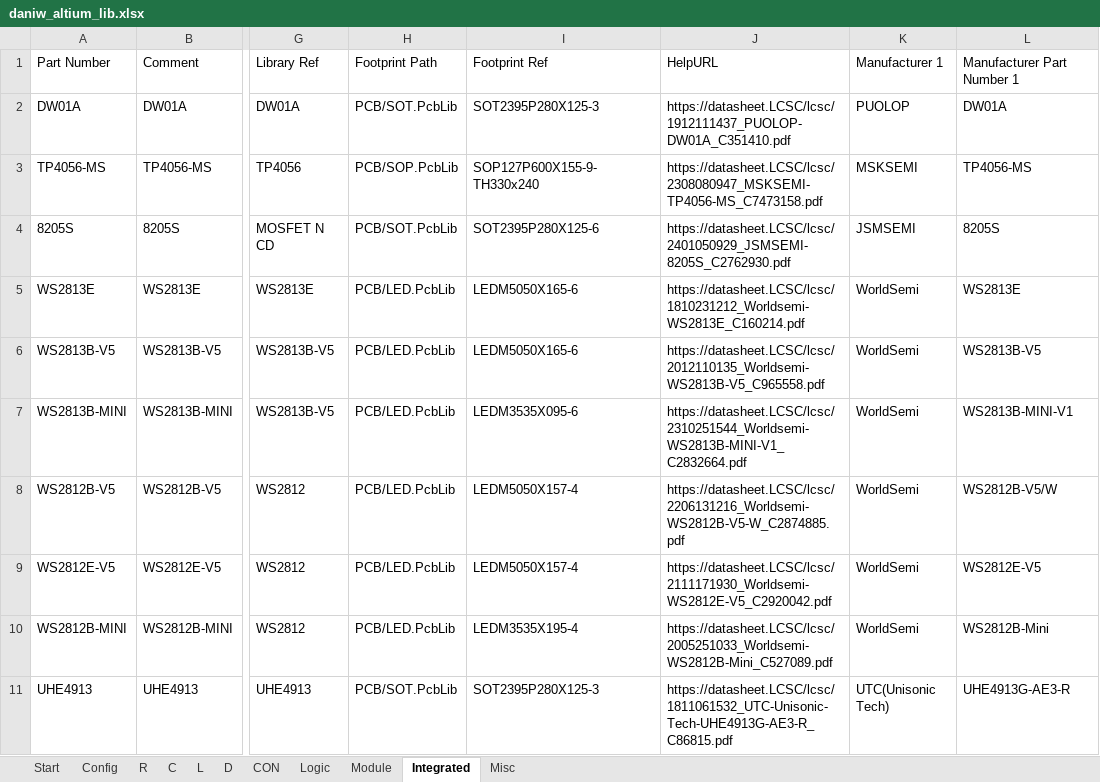
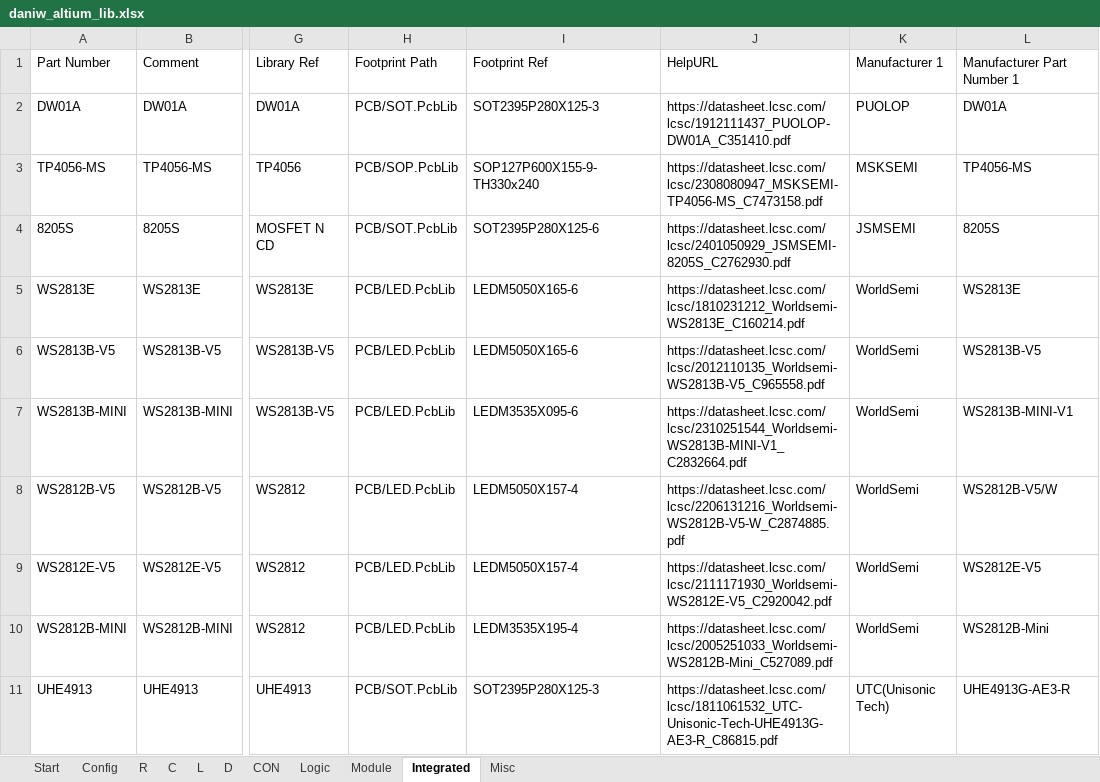
Before and after one commit to daniw/daniw_altium_lib, an Excel workbook: daniw_altium_lib.xlsx, sheet Integrated, drawn as a sheet; only a part is shown, gaps mark what is left out; values as stored, in another font and other column widths than the file's, no borders; the diff covers the shown part only; the diff names each change by its address in the sheet, - before the commit and + after, or states it on an @@ line.

Commit message:
LCSC HelpURL corrected, PEM renamed

```diff
--- a/daniw_altium_lib.xlsx (sheet Integrated)
+++ b/daniw_altium_lib.xlsx (sheet Integrated)
-J2: https://datasheet.LCSC/lcsc/1912111437_PUOLOP-DW01A_C351410.pdf
+J2: https://datasheet.lcsc.com/lcsc/1912111437_PUOLOP-DW01A_C351410.pdf
-J3: https://datasheet.LCSC/lcsc/2308080947_MSKSEMI-TP4056-MS_C7473158.pdf
+J3: https://datasheet.lcsc.com/lcsc/2308080947_MSKSEMI-TP4056-MS_C7473158.pdf
-J4: https://datasheet.LCSC/lcsc/2401050929_JSMSEMI-8205S_C2762930.pdf
+J4: https://datasheet.lcsc.com/lcsc/2401050929_JSMSEMI-8205S_C2762930.pdf
-J5: https://datasheet.LCSC/lcsc/1810231212_Worldsemi-WS2813E_C160214.pdf
+J5: https://datasheet.lcsc.com/lcsc/1810231212_Worldsemi-WS2813E_C160214.pdf
-J6: https://datasheet.LCSC/lcsc/2012110135_Worldsemi-WS2813B-V5_C965558.pdf
+J6: https://datasheet.lcsc.com/lcsc/2012110135_Worldsemi-WS2813B-V5_C965558.pdf
-J7: https://datasheet.LCSC/lcsc/2310251544_Worldsemi-WS2813B-MINI-V1_C2832664.pdf
+J7: https://datasheet.lcsc.com/lcsc/2310251544_Worldsemi-WS2813B-MINI-V1_C2832664.pdf
-J8: https://datasheet.LCSC/lcsc/2206131216_Worldsemi-WS2812B-V5-W_C2874885.pdf
+J8: https://datasheet.lcsc.com/lcsc/2206131216_Worldsemi-WS2812B-V5-W_C2874885.pdf
-J9: https://datasheet.LCSC/lcsc/2111171930_Worldsemi-WS2812E-V5_C2920042.pdf
+J9: https://datasheet.lcsc.com/lcsc/2111171930_Worldsemi-WS2812E-V5_C2920042.pdf
-J10: https://datasheet.LCSC/lcsc/2005251033_Worldsemi-WS2812B-Mini_C527089.pdf
+J10: https://datasheet.lcsc.com/lcsc/2005251033_Worldsemi-WS2812B-Mini_C527089.pdf
-J11: https://datasheet.LCSC/lcsc/1811061532_UTC-Unisonic-Tech-UHE4913G-AE3-R_C86815.pdf
+J11: https://datasheet.lcsc.com/lcsc/1811061532_UTC-Unisonic-Tech-UHE4913G-AE3-R_C86815.pdf
```
Also changed, not shown: 6 edited cells elsewhere in this sheet, sheet Misc, sheet D.
